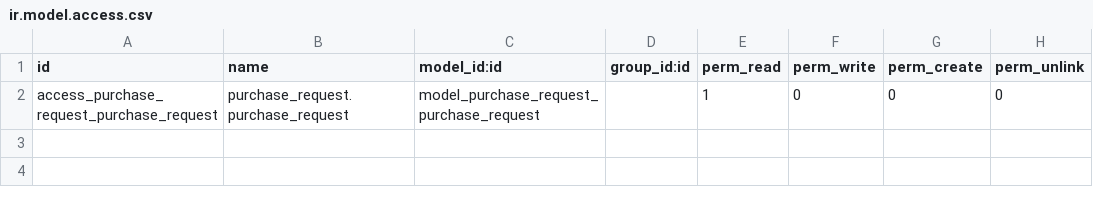
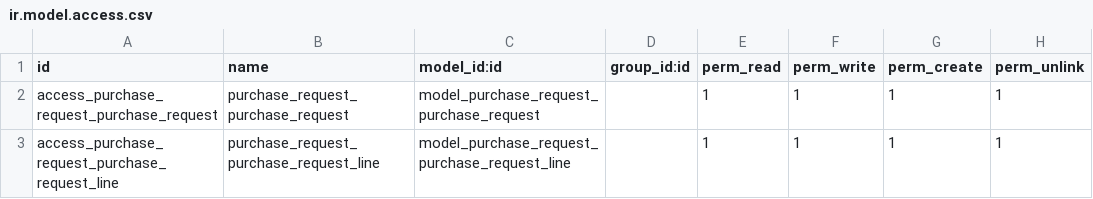
Before and after one commit to MceeSolutions/emeraldfb, a CSV file: purchase_request/security/ir.model.access.csv, drawn as a sheet.

```diff
--- a/purchase_request/security/ir.model.access.csv
+++ b/purchase_request/security/ir.model.access.csv
@@ -1,2 +1,3 @@
 id,name,model_id:id,group_id:id,perm_read,perm_write,perm_create,perm_unlink
-access_purchase_request_purchase_request,purchase_request.purchase_request,model_purchase_request_purchase_request,,1,0,0,0
+access_purchase_request_purchase_request,purchase_request_purchase_request,model_purchase_request_purchase_request,,1,1,1,1
+access_purchase_request_purchase_request_line,purchase_request_purchase_request_line,model_purchase_request_purchase_request_line,,1,1,1,1
```
Also changed, not shown: material_requisition/security/ir.model.access.csv, 1 other file.
